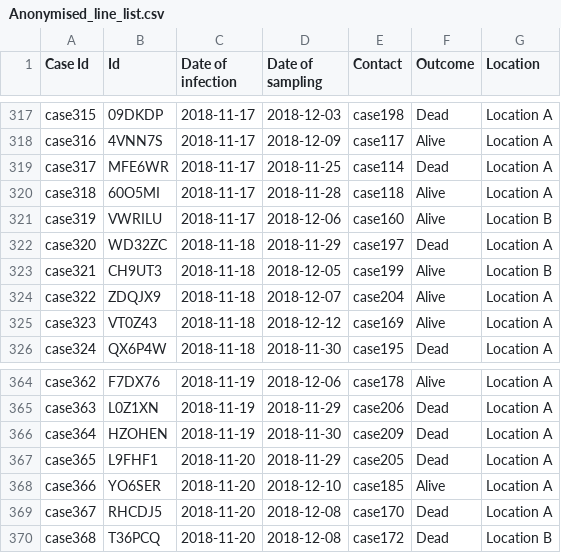
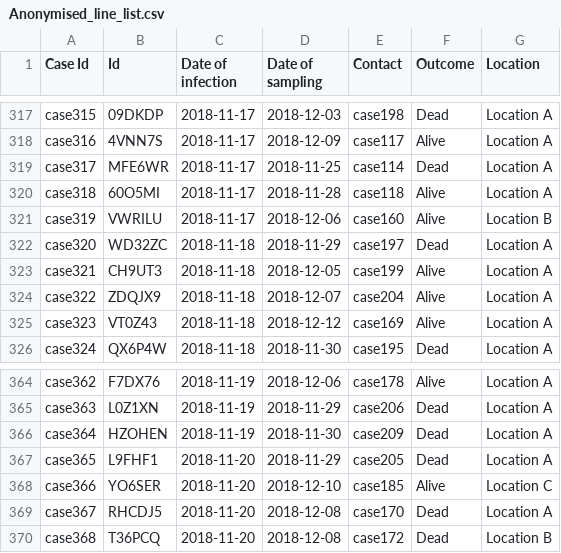
Before and after one commit to artic-network/artic-workshop, a CSV file: outbreak/DataSet/Anonymised_line_list.csv, drawn as a sheet; only a part is shown, gaps mark what is left out.

```diff
--- a/outbreak/DataSet/Anonymised_line_list.csv
+++ b/outbreak/DataSet/Anonymised_line_list.csv
@@ -322,3 +322,3 @@ case319,VWRILU,2018-11-17,2018-12-06,case160,Alive,Location B
 case320,WD32ZC,2018-11-18,2018-11-29,case197,Dead,Location A
-case321,CH9UT3,2018-11-18,2018-12-05,case199,Alive,Location B
+case321,CH9UT3,2018-11-18,2018-12-05,case199,Alive,Location A
 case322,ZDQJX9,2018-11-18,2018-12-07,case204,Alive,Location A
@@ -367,3 +367,3 @@ case364,HZOHEN,2018-11-19,2018-11-30,case209,Dead,Location A
 case365,L9FHF1,2018-11-20,2018-11-29,case205,Dead,Location A
-case366,YO6SER,2018-11-20,2018-12-10,case185,Alive,Location A
+case366,YO6SER,2018-11-20,2018-12-10,case185,Alive,Location C
 case367,RHCDJ5,2018-11-20,2018-12-08,case170,Dead,Location A
```
Also changed, not shown: outbreak/DataSet/Line_list.csv, outbreak/Raw_Data/location2.csv, 3 other files.
